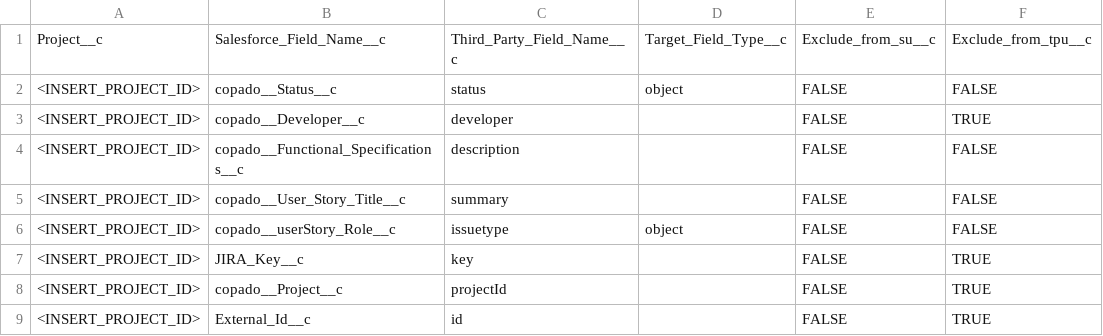
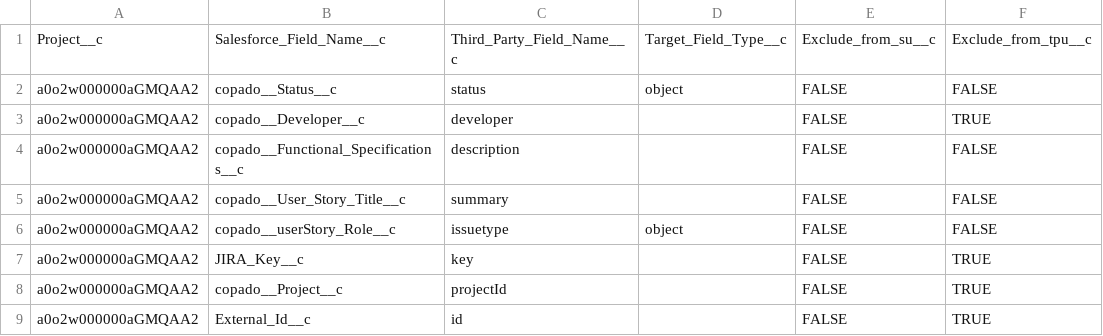
Before and after one commit to CopadoSolutions/ccm-integration, a CSV file: Jira_Default_Field_Mapping.csv, drawn as a sheet.

Commit message:
Update Jira_Default_Field_Mapping.csv

```diff
--- a/Jira_Default_Field_Mapping.csv
+++ b/Jira_Default_Field_Mapping.csv
@@ -1,9 +1,9 @@
 Project__c,Salesforce_Field_Name__c,Third_Party_Field_Name__c,Target_Field_Type__c,Exclude_from_su__c,Exclude_from_tpu__c
-<INSERT_PROJECT_ID>,copado__Status__c,status,object,FALSE,FALSE
-<INSERT_PROJECT_ID>,copado__Developer__c,developer,,FALSE,TRUE
-<INSERT_PROJECT_ID>,copado__Functional_Specifications__c,description,,FALSE,FALSE
-<INSERT_PROJECT_ID>,copado__User_Story_Title__c,summary,,FALSE,FALSE
-<INSERT_PROJECT_ID>,copado__userStory_Role__c,issuetype,object,FALSE,FALSE
-<INSERT_PROJECT_ID>,JIRA_Key__c,key,,FALSE,TRUE
-<INSERT_PROJECT_ID>,copado__Project__c,projectId,,FALSE,TRUE
-<INSERT_PROJECT_ID>,External_Id__c,id,,FALSE,TRUE
+a0o2w000000aGMQAA2,copado__Status__c,status,object,FALSE,FALSE
+a0o2w000000aGMQAA2,copado__Developer__c,developer,,FALSE,TRUE
+a0o2w000000aGMQAA2,copado__Functional_Specifications__c,description,,FALSE,FALSE
+a0o2w000000aGMQAA2,copado__User_Story_Title__c,summary,,FALSE,FALSE
+a0o2w000000aGMQAA2,copado__userStory_Role__c,issuetype,object,FALSE,FALSE
+a0o2w000000aGMQAA2,JIRA_Key__c,key,,FALSE,TRUE
+a0o2w000000aGMQAA2,copado__Project__c,projectId,,FALSE,TRUE
+a0o2w000000aGMQAA2,External_Id__c,id,,FALSE,TRUE
```
